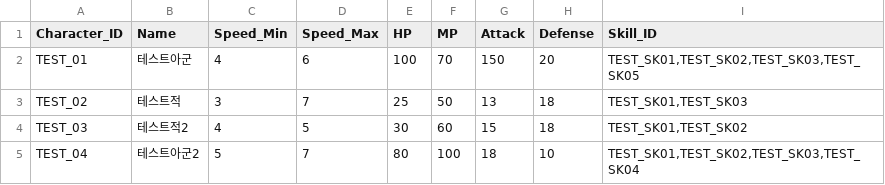
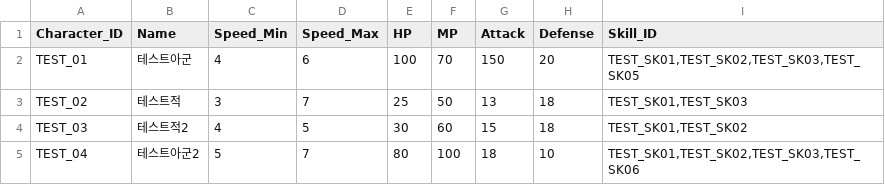
Before and after one commit to msh0325/Project_CT, a CSV file: Assets/Data/CharacterStat.csv, drawn as a sheet.

```diff
--- a/Assets/Data/CharacterStat.csv
+++ b/Assets/Data/CharacterStat.csv
@@ -4,2 +4,2 @@ TEST_02,테스트적,3,7,25,50,13,18,"TEST_SK01,TEST_SK03"
 TEST_03,테스트적2,4,5,30,60,15,18,"TEST_SK01,TEST_SK02"
-TEST_04,테스트아군2,5,7,80,100,18,10,"TEST_SK01,TEST_SK02,TEST_SK03,TEST_SK04"
+TEST_04,테스트아군2,5,7,80,100,18,10,"TEST_SK01,TEST_SK02,TEST_SK03,TEST_SK06"
```
Also changed, not shown: Assets/Data/SkillData.csv, 9 other files.
